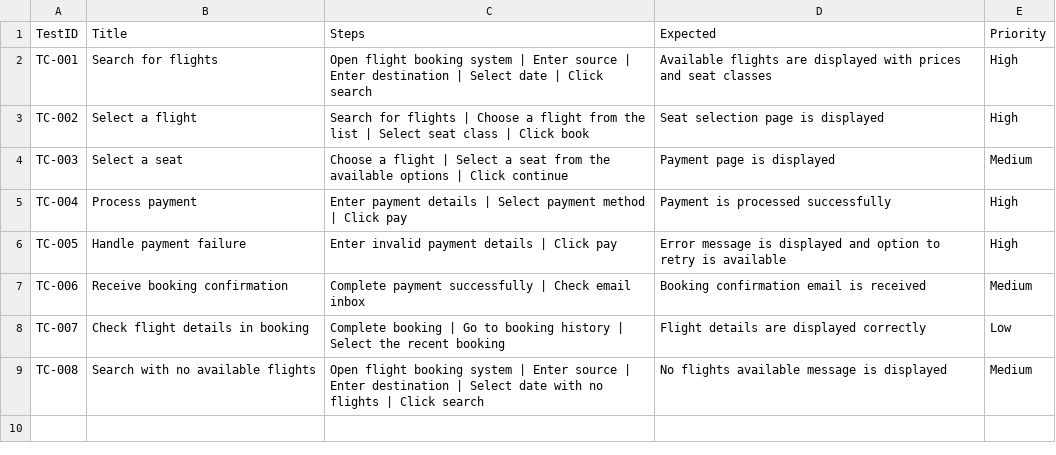
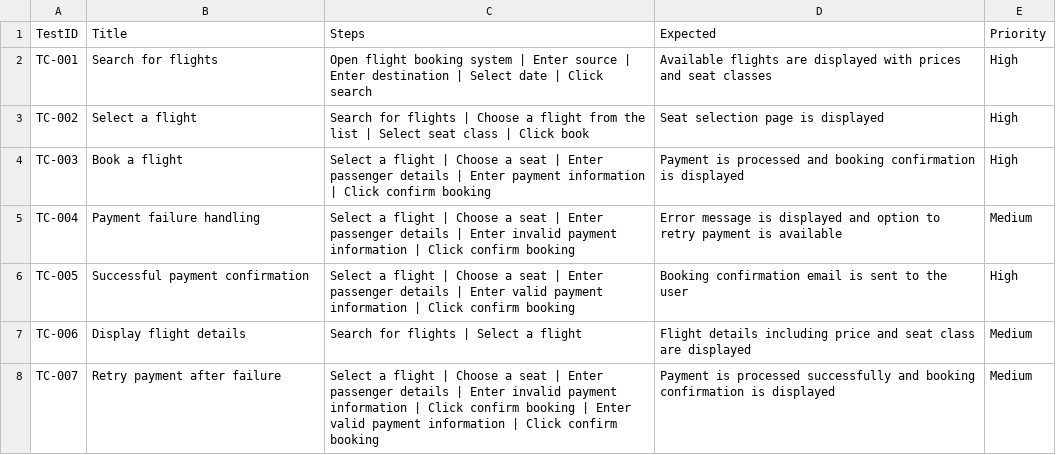
Before and after one commit to kpsajesh/GraphTester, a CSV file: outputs/testcase_generated/test_cases.csv, drawn as a sheet.

Commit message:
Retry & fallback added

```diff
--- a/outputs/testcase_generated/test_cases.csv
+++ b/outputs/testcase_generated/test_cases.csv
@@ -3,7 +3,6 @@ TC-001,Search for flights,Open flight booking system | Enter source | Enter dest
 TC-002,Select a flight,Search for flights | Choose a flight from the list | Select seat class | Click book,Seat selection page is displayed,High
-TC-003,Select a seat,Choose a flight | Select a seat from the available options | Click continue,Payment page is displayed,Medium
-TC-004,Process payment,Enter payment details | Select payment method | Click pay,Payment is processed successfully,High
-TC-005,Handle payment failure,Enter invalid payment details | Click pay,Error message is displayed and option to retry is available,High
-TC-006,Receive booking confirmation,Complete payment successfully | Check email inbox,Booking confirmation email is received,Medium
-TC-007,Check flight details in booking,Complete booking | Go to booking history | Select the recent booking,Flight details are displayed correctly,Low
-TC-008,Search with no available flights,Open flight booking system | Enter source | Enter destination | Select date with no flights | Click search,No flights available message is displayed,Medium
+TC-003,Book a flight,Select a flight | Choose a seat | Enter passenger details | Enter payment information | Click confirm booking,Payment is processed and booking confirmation is displayed,High
+TC-004,Payment failure handling,Select a flight | Choose a seat | Enter passenger details | Enter invalid payment information | Click confirm booking,Error message is displayed and option to retry payment is available,Medium
+TC-005,Successful payment confirmation,Select a flight | Choose a seat | Enter passenger details | Enter valid payment information | Click confirm booking,Booking confirmation email is sent to the user,High
+TC-006,Display flight details,Search for flights | Select a flight,Flight details including price and seat class are displayed,Medium
+TC-007,Retry payment after failure,Select a flight | Choose a seat | Enter passenger details | Enter invalid payment information | Click confirm booking | Enter valid payment information | Click confirm booking,Payment is processed successfully and booking confirmation is displayed,Medium
```
Also changed, not shown: 6 other files.
